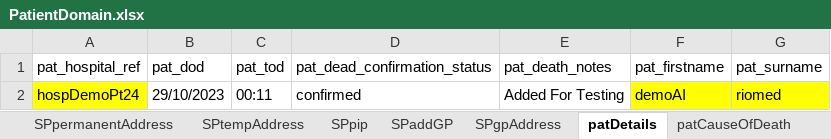
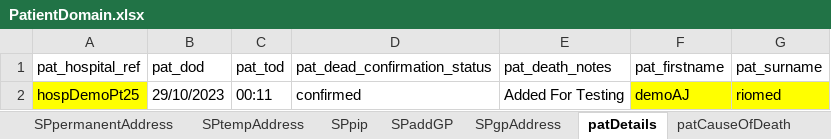
Before and after one commit to manojvyavahare27/DemoServerCellma4ClinicalAuto-, an Excel workbook: ExcelFiles/PatientDomain.xlsx, sheet patDetails, drawn as a sheet; values as stored, in another font and other column widths than the file's, no borders; the diff names each change by its address in the sheet, - before the commit and + after, or states it on an @@ line.

```diff
--- a/ExcelFiles/PatientDomain.xlsx (sheet patDetails)
+++ b/ExcelFiles/PatientDomain.xlsx (sheet patDetails)
-A2 (pat_hospital_ref): hospDemoPt24
+A2 (pat_hospital_ref): hospDemoPt25
-F2 (pat_firstname): demoAI
+F2 (pat_firstname): demoAJ
```
Also changed, not shown: sheet patientIdentifier, sheet addPatient, sheet editPatient, 3 other files.
